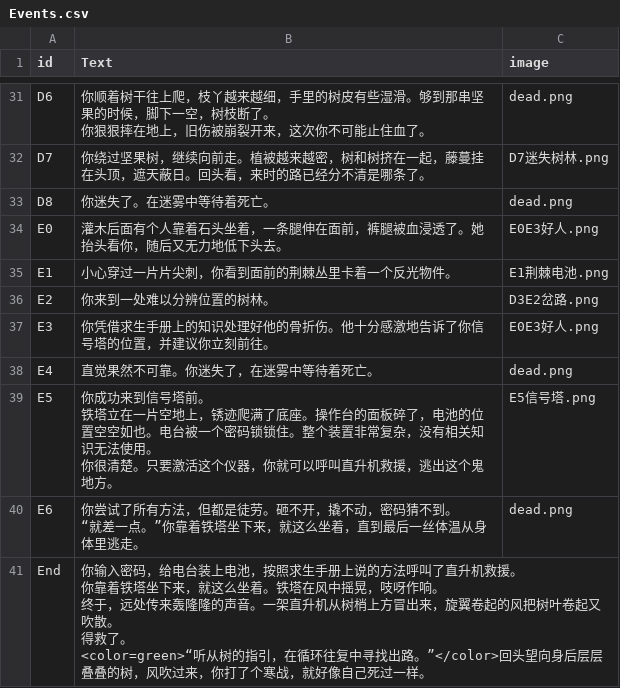
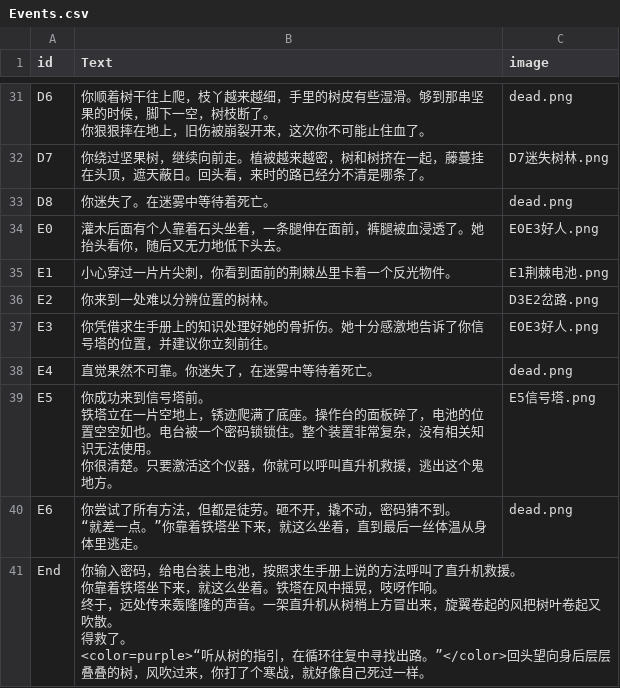
Before and after one commit to xia-xiaxia/TencentGamejam-2026, a CSV file: Assets/Scripts/GameData/StorySource/Events.csv, drawn as a sheet; only a part is shown, gaps mark what is left out; the diff covers the shown part only.

```diff
--- a/Assets/Scripts/GameData/StorySource/Events.csv
+++ b/Assets/Scripts/GameData/StorySource/Events.csv
@@ -60,3 +66,3 @@ E1,"小心穿过一片片尖刺，你看到面前的荆棘丛里卡着一个反
 E2,"你来到一处难以分辨位置的树林。",D3E2岔路.png,
-E3,"你凭借求生手册上的知识处理好他的骨折伤。他十分感激地告诉了你信号塔的位置，并建议你立刻前往。",E0E3好人.png,
+E3,"你凭借求生手册上的知识处理好她的骨折伤。她十分感激地告诉了你信号塔的位置，并建议你立刻前往。",E0E3好人.png,
 E4,"直觉果然不可靠。你迷失了，在迷雾中等待着死亡。",dead.png,
@@ -67,6 +73,6 @@ E6,"你尝试了所有方法，但都是徒劳。砸不开，撬不动，密码
 “就差一点。”你靠着铁塔坐下来，就这么坐着，直到最后一丝体温从身体里逃走。",dead.png,
-End,"你输入密码，给电台装上电池，按照求生手册上说的方法呼叫了直升机救援。
-你靠着铁塔坐下来，就这么坐着。铁塔在风中摇晃，吱呀作响。
-终于，远处传来轰隆隆的声音。一架直升机从树梢上方冒出来，旋翼卷起的风把树叶卷起又吹散。
-得救了。
-<color=green>“听从树的指引，在循环往复中寻找出路。”</color>回头望向身后层层叠叠的树，风吹过来，你打了个寒战，就好像自己死过一样。"
+End,"你输入密码，给电台装上电池，按照求生手册上说的方法呼叫了直升机救援。
+你靠着铁塔坐下来，就这么坐着。铁塔在风中摇晃，吱呀作响。
+终于，远处传来轰隆隆的声音。一架直升机从树梢上方冒出来，旋翼卷起的风把树叶卷起又吹散。
+得救了。
+<color=purple>“听从树的指引，在循环往复中寻找出路。”</color>回头望向身后层层叠叠的树，风吹过来，你打了个寒战，就好像自己死过一样。"
```
Also changed, not shown: 9 edited cells elsewhere in this file, Assets/Scripts/GameData/StorySource/Effects.csv, Assets/Scripts/GameData/StorySource/Options.csv, 3 other files.
